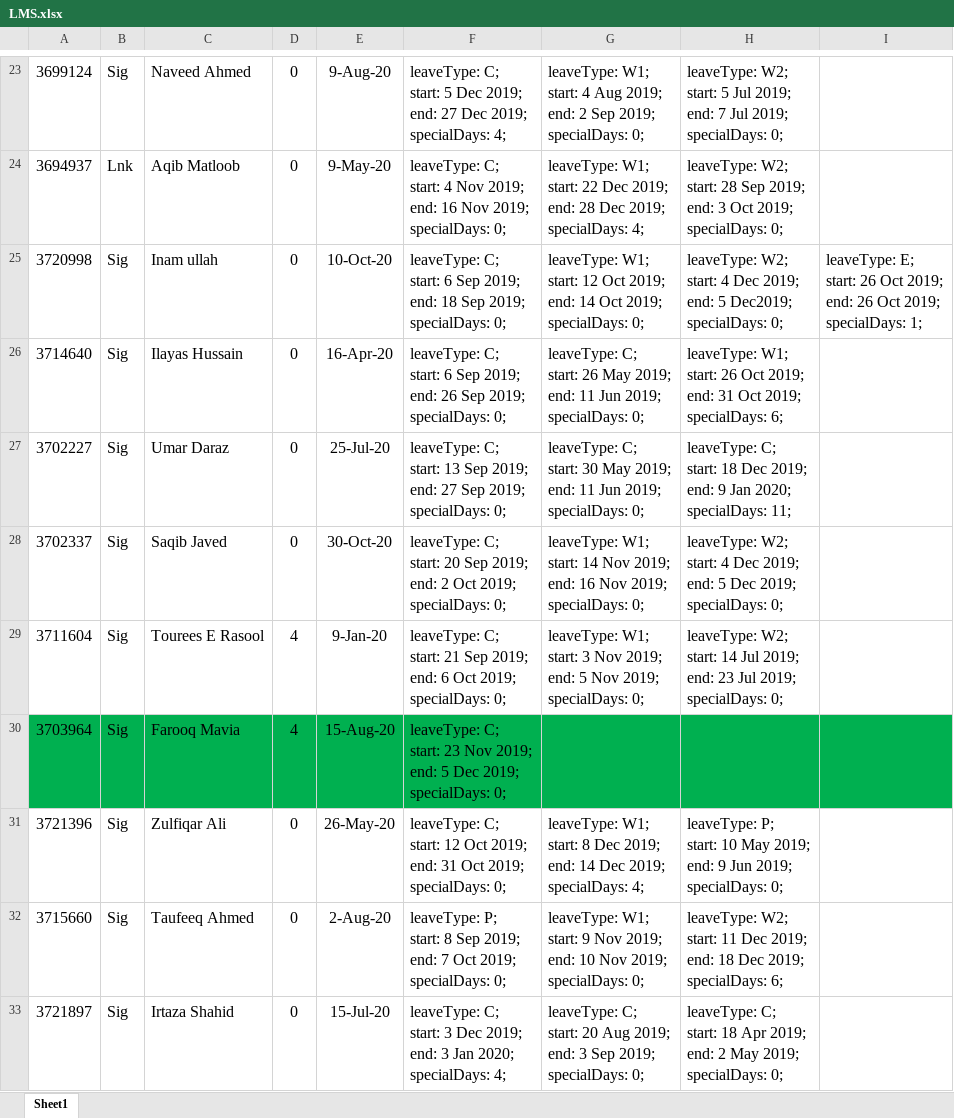
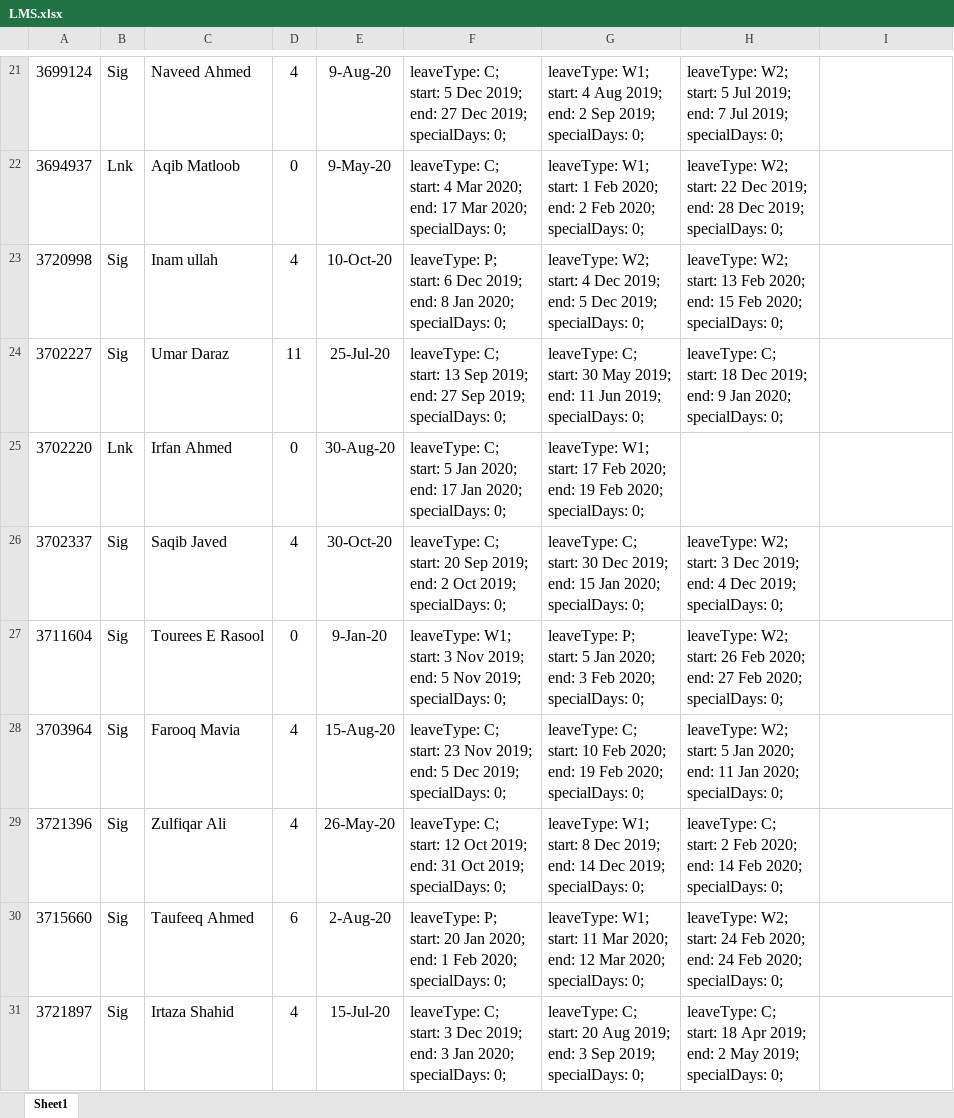
Before and after one commit to qasim2020/renovationUpdates, an Excel workbook: server/LMS.xlsx, sheet Sheet1, drawn as a sheet; only a part is shown, gaps mark what is left out; values as stored, in another font and other column widths than the file's, no borders; removed rows and columns are numbered as before the commit, all else as after; ↵ is a line break in a cell; the diff covers the shown part only; the diff names each change by its address in the sheet, - before the commit and + after, or states it on an @@ line.

```diff
--- a/server/LMS.xlsx (sheet Sheet1)
+++ b/server/LMS.xlsx (sheet Sheet1)
-D21: 0
+D21: 4
-F21: …2019; ↵ specialDays: 4;
+F21: …2019; ↵ specialDays: 0;
-F22: …start: 4 Nov 2019; ↵ end: 16 Nov 2019; ↵ specialDays: 0;
+F22: …start: 4 Mar 2020; ↵ end: 17 Mar 2020; ↵ specialDays: 0;
-G22: …W1; ↵ start: 22 Dec 2019; ↵ end: 28 Dec 2019; ↵ specialDays: 4;
+G22: …W1; ↵ start: 1 Feb 2020; ↵ end: 2 Feb 2020; ↵ specialDays: 0;
-H22: …W2; ↵ start: 28 Sep 2019; ↵ end: 3 Oct 2019; ↵ specialDays:…
+H22: …W2; ↵ start: 22 Dec 2019; ↵ end: 28 Dec 2019; ↵ specialDays:…
-D23: 0
+D23: 4
-F23: leaveType: C; ↵ start: 6 Sep 2019; ↵ end: 18 Sep 2019; ↵ specialDays: 0;
+F23: leaveType: P; ↵ start: 6 Dec 2019; ↵ end: 8 Jan 2020; ↵ specialDays: 0;
-G23: leaveType: W1; ↵ start: 12 Oct 2019; ↵ end: 14 Oct 2019; ↵ specialDays:…
+G23: leaveType: W2; ↵ start: 4 Dec 2019; ↵ end: 5 Dec 2019; ↵ specialDays:…
-H23: …W2; ↵ start: 4 Dec 2019; ↵ end: 5 Dec2019; ↵ specialDays: 0;
+H23: …W2; ↵ start: 13 Feb 2020; ↵ end: 15 Feb 2020; ↵ specialDays: 0;
-I23: leaveType: E; ↵ start: 26 Oct 2019; ↵ end: 26 Oct 2019; ↵ specialDays: 1;
+I23: (empty)
-row 26: 3714640 | Sig | Ilayas Hussain | 0 | 16-Apr-20 | leaveType: C; ↵ start: 6 Sep 2019; ↵ end: 26 Sep 2019; ↵ specialDays: 0; | leaveType: C; ↵ start: 26 May 2019; ↵ end: 11 Jun 2019; ↵ specialDays: 0; | leaveType: W1; ↵ start: 26 Oct 2019; ↵ end: 31 Oct 2019; ↵ specialDays: 6;
-D24: 0
+D24: 11
-H24: …2020; ↵ specialDays: 11;
+H24: …2020; ↵ specialDays: 0;
+row 25: 3702220 | Lnk | Irfan Ahmed | 0 | 30-Aug-20 | leaveType: C; ↵ start: 5 Jan 2020; ↵ end: 17 Jan 2020; ↵ specialDays: 0; | leaveType: W1; ↵ start: 17 Feb 2020; ↵ end: 19 Feb 2020; ↵ specialDays: 0;
-D26: 0
+D26: 4
-G26: leaveType: W1; ↵ start: 14 Nov 2019; ↵ end: 16 Nov 2019; ↵ specialDays: 0;
+G26: leaveType: C; ↵ start: 30 Dec 2019; ↵ end: 15 Jan 2020; ↵ specialDays: 0;
-H26: …W2; ↵ start: 4 Dec 2019; ↵ end: 5 Dec 2019;…
+H26: …W2; ↵ start: 3 Dec 2019; ↵ end: 4 Dec 2019;…
-D27: 4
+D27: 0
-F27: leaveType: C; ↵ start: 21 Sep 2019; ↵ end: 6 Oct 2019; ↵ specialDays:…
+F27: leaveType: W1; ↵ start: 3 Nov 2019; ↵ end: 5 Nov 2019; ↵ specialDays:…
-G27: leaveType: W1; ↵ start: 3 Nov 2019; ↵ end: 5 Nov 2019; ↵ specialDays: 0;
+G27: leaveType: P; ↵ start: 5 Jan 2020; ↵ end: 3 Feb 2020; ↵ specialDays: 0;
-H27: …W2; ↵ start: 14 Jul 2019; ↵ end: 23 Jul 2019; ↵ specialDays: 0;
+H27: …W2; ↵ start: 26 Feb 2020; ↵ end: 27 Feb 2020; ↵ specialDays: 0;
-A28:I28 fill: #00B050
+A28:I28 fill: none
-G28: (empty)
+G28: leaveType: C; ↵ start: 10 Feb 2020; ↵ end: 19 Feb 2020; ↵ specialDays: 0;
-H28: (empty)
+H28: leaveType: W2; ↵ start: 5 Jan 2020; ↵ end: 11 Jan 2020; ↵ specialDays: 0;
-D29: 0
+D29: 4
-G29: …2019; ↵ specialDays: 4;
+G29: …2019; ↵ specialDays: 0;
-H29: leaveType: P; ↵ start: 10 May 2019; ↵ end: 9 Jun 2019; ↵ specialDays: 0;
+H29: leaveType: C; ↵ start: 2 Feb 2020; ↵ end: 14 Feb 2020; ↵ specialDays: 0;
-D30: 0
+D30: 6
-F30: …P; ↵ start: 8 Sep 2019; ↵ end: 7 Oct 2019; ↵ specialDays: 0;
+F30: …P; ↵ start: 20 Jan 2020; ↵ end: 1 Feb 2020; ↵ specialDays: 0;
-G30: …W1; ↵ start: 9 Nov 2019; ↵ end: 10 Nov 2019; ↵ specialDays: 0;
+G30: …W1; ↵ start: 11 Mar 2020; ↵ end: 12 Mar 2020; ↵ specialDays: 0;
-H30: …W2; ↵ start: 11 Dec 2019; ↵ end: 18 Dec 2019; ↵ specialDays: 6;
+H30: …W2; ↵ start: 24 Feb 2020; ↵ end: 24 Feb 2020; ↵ specialDays: 0;
-D31: 0
+D31: 4
-F31: …2020; ↵ specialDays: 4;
+F31: …2020; ↵ specialDays: 0;
```
Also changed, not shown: 4 added rows, 3 removed rows and 67 edited cells elsewhere in this sheet, 6 other files.
